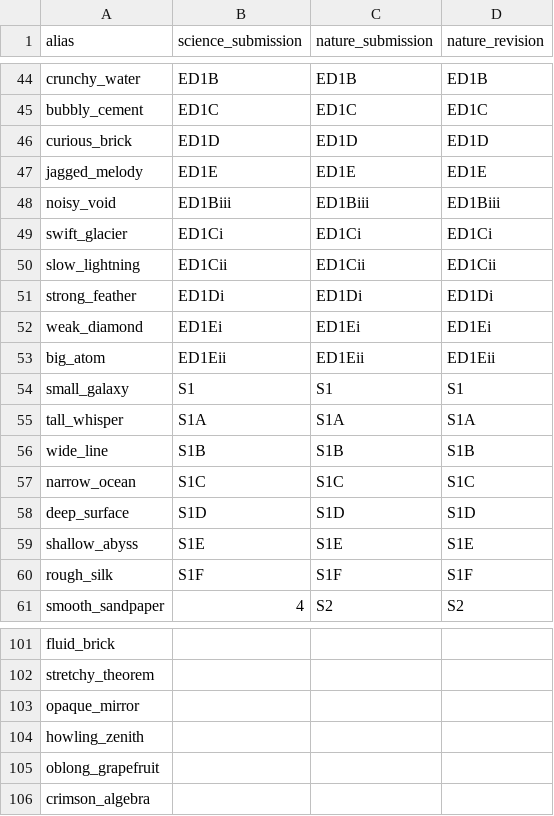
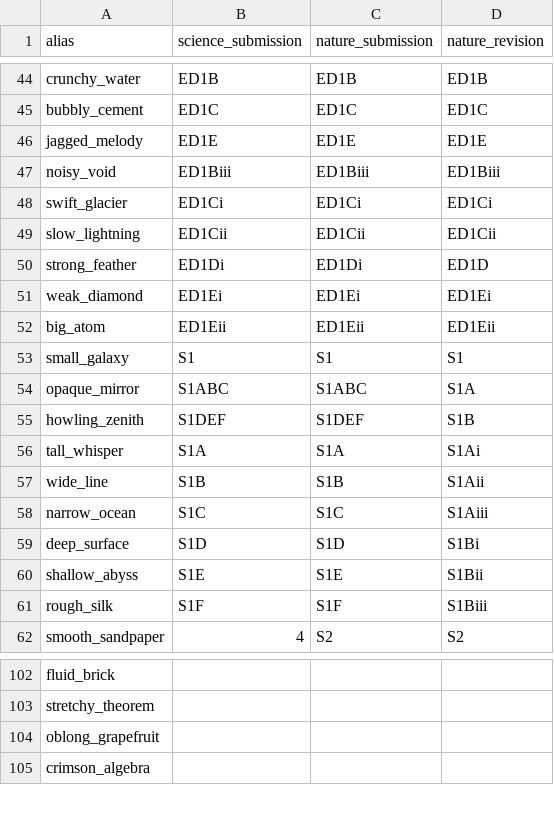
Before and after one commit to JohnGoertz/can-manuscript, a CSV file: figure_aliases.csv, drawn as a sheet; only a part is shown, gaps mark what is left out.

Commit message:
complete initial manual figure renaming

```diff
--- a/figure_aliases.csv
+++ b/figure_aliases.csv
@@ -45,3 +45,2 @@ crunchy_water,ED1B,ED1B,ED1B
 bubbly_cement,ED1C,ED1C,ED1C
-curious_brick,ED1D,ED1D,ED1D
 jagged_melody,ED1E,ED1E,ED1E
@@ -50,3 +49,3 @@ swift_glacier,ED1Ci,ED1Ci,ED1Ci
 slow_lightning,ED1Cii,ED1Cii,ED1Cii
-strong_feather,ED1Di,ED1Di,ED1Di
+strong_feather,ED1Di,ED1Di,ED1D
 weak_diamond,ED1Ei,ED1Ei,ED1Ei
@@ -54,8 +53,10 @@ big_atom,ED1Eii,ED1Eii,ED1Eii
 small_galaxy,S1,S1,S1
-tall_whisper,S1A,S1A,S1A
-wide_line,S1B,S1B,S1B
-narrow_ocean,S1C,S1C,S1C
-deep_surface,S1D,S1D,S1D
-shallow_abyss,S1E,S1E,S1E
-rough_silk,S1F,S1F,S1F
+opaque_mirror,S1ABC,S1ABC,S1A
+howling_zenith,S1DEF,S1DEF,S1B
+tall_whisper,S1A,S1A,S1Ai
+wide_line,S1B,S1B,S1Aii
+narrow_ocean,S1C,S1C,S1Aiii
+deep_surface,S1D,S1D,S1Bi
+shallow_abyss,S1E,S1E,S1Bii
+rough_silk,S1F,S1F,S1Biii
 smooth_sandpaper,4,S2,S2
@@ -102,4 +103,2 @@ fluid_brick,
 stretchy_theorem,
-opaque_mirror,
-howling_zenith,
 oblong_grapefruit,
```
Also changed, not shown: 6 other files.
